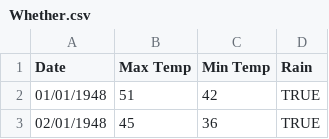
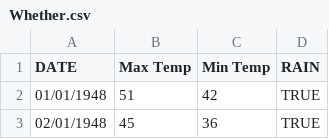
Before and after one commit to GUY-WITTLIN/GuyFinalProject, a CSV file: GuyFinalProject/GuyFinalProject/static/Data/Whether.csv, drawn as a sheet; only a part is shown.

```diff
--- a/GuyFinalProject/GuyFinalProject/static/Data/Whether.csv
+++ b/GuyFinalProject/GuyFinalProject/static/Data/Whether.csv
@@ -1,2 +1,2 @@
-Date,Max Temp,Min Temp,Rain
+DATE,Max Temp,Min Temp,RAIN
 01/01/1948,51,42,TRUE
```
Also changed, not shown: 20 other files.
